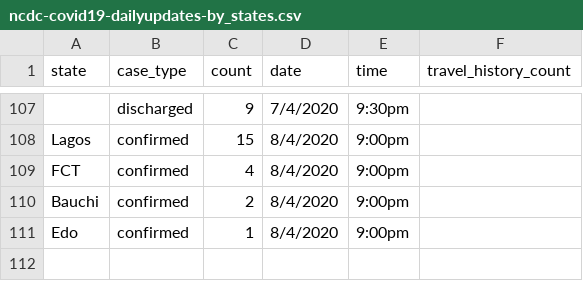
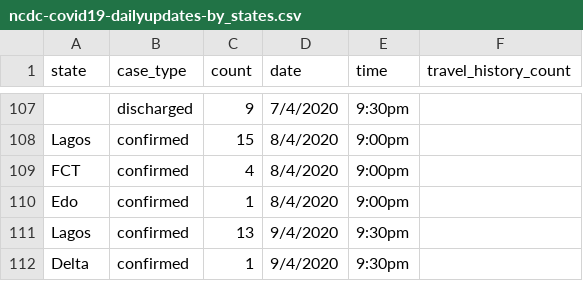
Before and after one commit to AminuBishir/covid-1_9, a CSV file: data/ncdc-covid19-dailyupdates-by_states.csv, drawn as a sheet; only a part is shown, gaps mark what is left out; removed rows and columns are numbered as before the commit, all else as after; the diff names each change by its address in the sheet, - before the commit and + after, or states it on an @@ line.

Commit message:
14 new cases 13 in Lagos and 1 in Edo on 09/04/2020 9:30pm update: the two cases reported on 08/04/2020 9:00pm in Bauchi are not new cases

```diff
--- a/data/ncdc-covid19-dailyupdates-by_states.csv
+++ b/data/ncdc-covid19-dailyupdates-by_states.csv
-row 110: Bauchi | confirmed | 2 | 8/4/2020 | 9:00pm
+row 111: Lagos | confirmed | 13 | 9/4/2020 | 9:30pm
+row 112: Delta | confirmed | 1 | 9/4/2020 | 9:30pm
```
Also changed, not shown: 2 other files.
